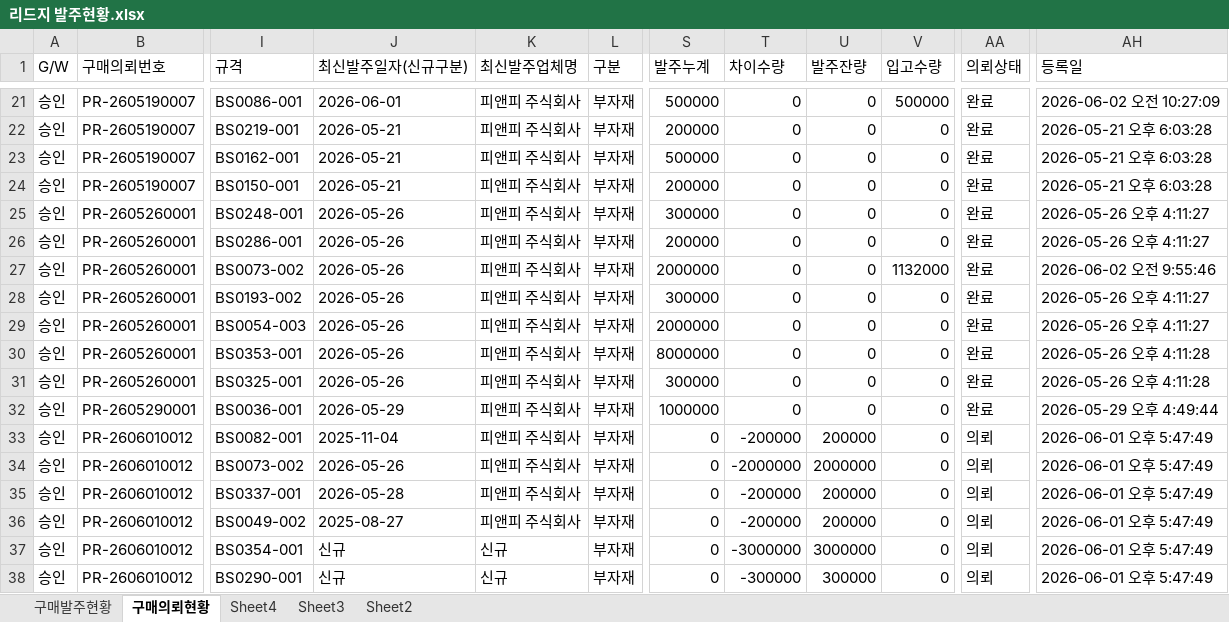
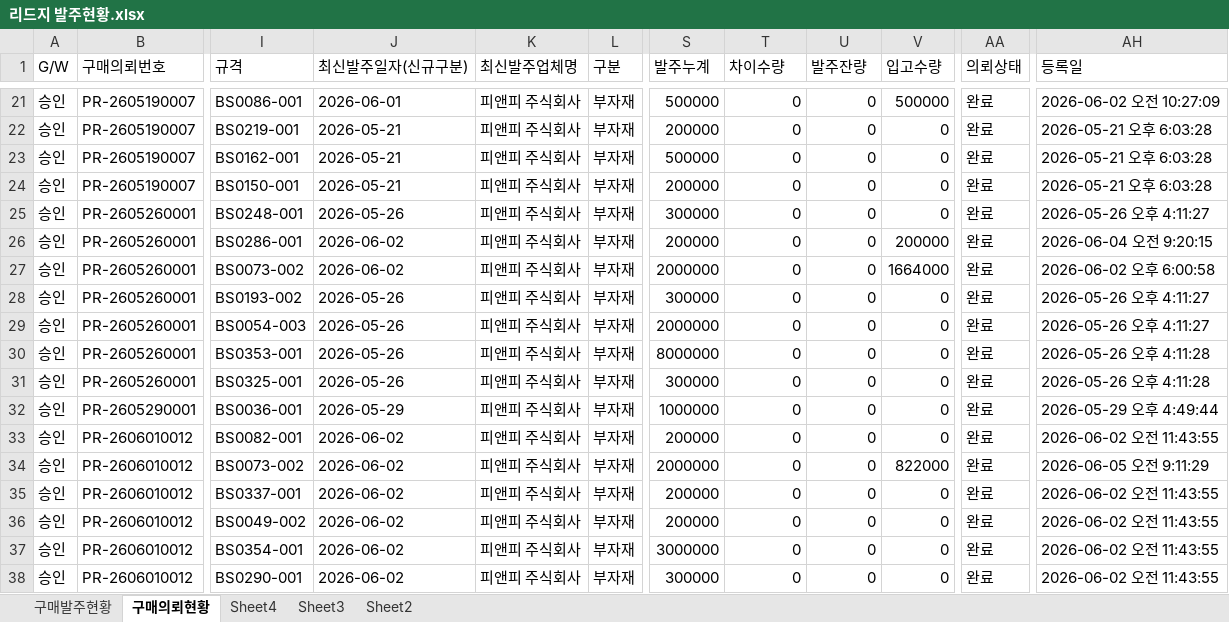
Before and after one commit to 113090ab-creator/INTEROJO, an Excel workbook: 리드지 발주현황.xlsx, sheet 구매의뢰현황, drawn as a sheet; only a part is shown, gaps mark what is left out; values as stored, in another font and other column widths than the file's, no borders; the diff covers the shown part only; the diff names each change by its address in the sheet, - before the commit and + after, or states it on an @@ line.

```diff
--- a/리드지 발주현황.xlsx (sheet 구매의뢰현황)
+++ b/리드지 발주현황.xlsx (sheet 구매의뢰현황)
-J26:J27 (최신발주일자(신규구분)): 2026-05-26
+J26:J27 (최신발주일자(신규구분)): 2026-06-02
-V26 (입고수량): 0
+V26 (입고수량): 200000
-AH26 (등록일): 2026-05-26 오후 4:11:27
+AH26 (등록일): 2026-06-04 오전 9:20:15
-V27 (입고수량): 1132000
+V27 (입고수량): 1664000
-AH27 (등록일): 2026-06-02 오전 9:55:46
+AH27 (등록일): 2026-06-02 오후 6:00:58
-J33 (최신발주일자(신규구분)): 2025-11-04
+J33 (최신발주일자(신규구분)): 2026-06-02
-S33 (발주누계): 0
+S33 (발주누계): 200000
-T33 (차이수량): -200000
+T33 (차이수량): 0
-U33 (발주잔량): 200000
+U33 (발주잔량): 0
-AA33:AA38 (의뢰상태): 의뢰
+AA33:AA38 (의뢰상태): 완료
-AH33 (등록일): 2026-06-01 오후 5:47:49
+AH33 (등록일): 2026-06-02 오전 11:43:55
-J34 (최신발주일자(신규구분)): 2026-05-26
+J34 (최신발주일자(신규구분)): 2026-06-02
-S34 (발주누계): 0
+S34 (발주누계): 2000000
-T34 (차이수량): -2000000
+T34 (차이수량): 0
-U34 (발주잔량): 2000000
+U34 (발주잔량): 0
-V34 (입고수량): 0
+V34 (입고수량): 822000
-AH34 (등록일): 2026-06-01 오후 5:47:49
+AH34 (등록일): 2026-06-05 오전 9:11:29
-J35 (최신발주일자(신규구분)): 2026-05-28
+J35 (최신발주일자(신규구분)): 2026-06-02
-S35:S36 (발주누계): 0
+S35:S36 (발주누계): 200000
-T35:T36 (차이수량): -200000
+T35:T36 (차이수량): 0
-U35:U36 (발주잔량): 200000
+U35:U36 (발주잔량): 0
-AH35:AH38 (등록일): 2026-06-01 오후 5:47:49
+AH35:AH38 (등록일): 2026-06-02 오전 11:43:55
-J36 (최신발주일자(신규구분)): 2025-08-27
+J36 (최신발주일자(신규구분)): 2026-06-02
-J37:J38 (최신발주일자(신규구분)): 신규
+J37:J38 (최신발주일자(신규구분)): 2026-06-02
-K37:K38 (최신발주업체명): 신규
+K37:K38 (최신발주업체명): 피앤피 주식회사
-S37 (발주누계): 0
+S37 (발주누계): 3000000
-T37 (차이수량): -3000000
+T37 (차이수량): 0
-U37 (발주잔량): 3000000
+U37 (발주잔량): 0
-S38 (발주누계): 0
+S38 (발주누계): 300000
-T38 (차이수량): -300000
+T38 (차이수량): 0
-U38 (발주잔량): 300000
+U38 (발주잔량): 0
```
Also changed, not shown: 10 edited cells elsewhere in this sheet, sheet 구매발주현황.
